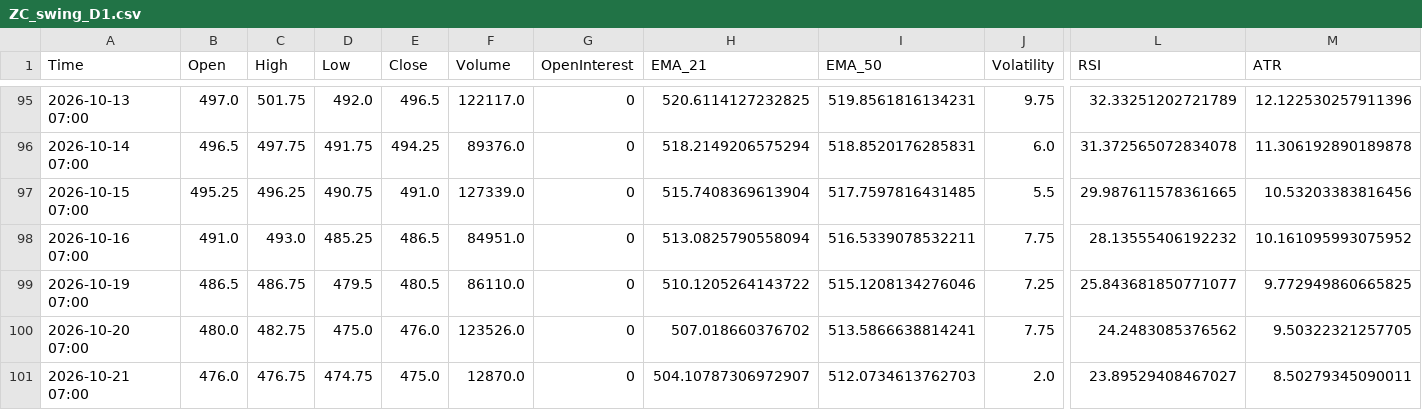
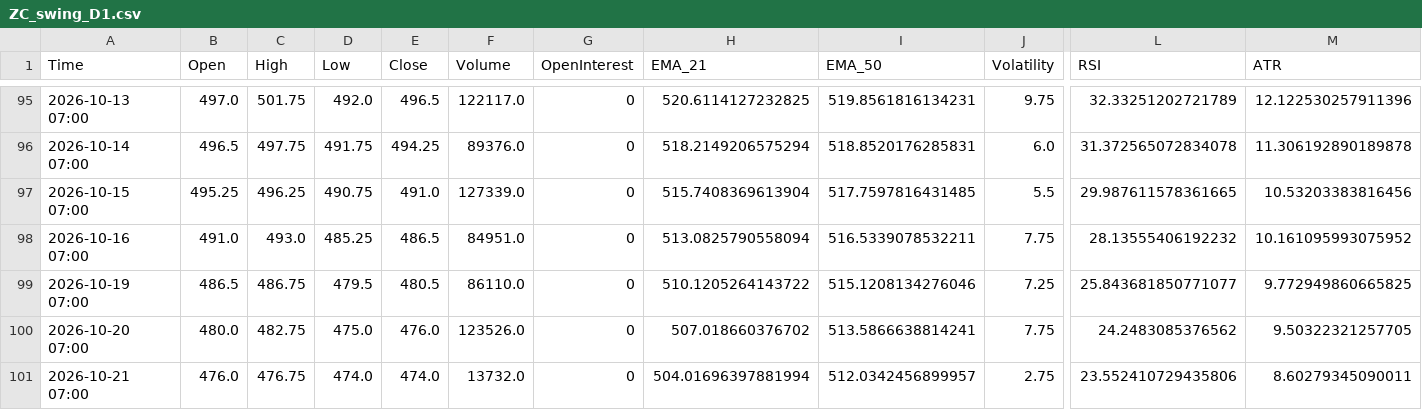
Before and after one commit to Thang-Cbot/dashboard, a CSV file: Data/output/ZC_swing_D1.csv, drawn as a sheet; only a part is shown, gaps mark what is left out; the diff names each change by its address in the sheet, - before the commit and + after, or states it on an @@ line.

```diff
--- a/Data/output/ZC_swing_D1.csv
+++ b/Data/output/ZC_swing_D1.csv
-D101 (Low): 474.75
+D101 (Low): 474.0
-E101 (Close): 475.0
+E101 (Close): 474.0
-F101 (Volume): 12870.0
+F101 (Volume): 13732.0
-H101 (EMA_21): 504.10787306972907
+H101 (EMA_21): 504.01696397881994
-I101 (EMA_50): 512.0734613762703
+I101 (EMA_50): 512.0342456899957
-J101 (Volatility): 2.0
+J101 (Volatility): 2.75
-L101 (RSI): 23.89529408467027
+L101 (RSI): 23.552410729435806
-M101 (ATR): 8.50279345090011
+M101 (ATR): 8.60279345090011
```
Also changed, not shown: Data/output/ZW_swing_D1.csv, 8 other files.
